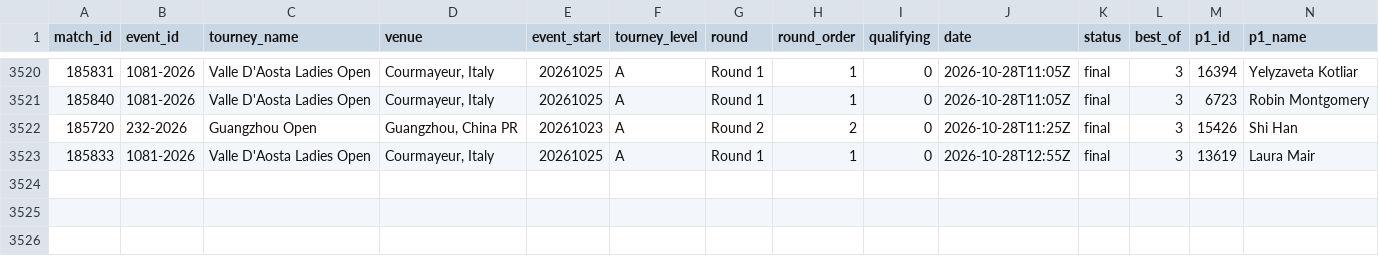
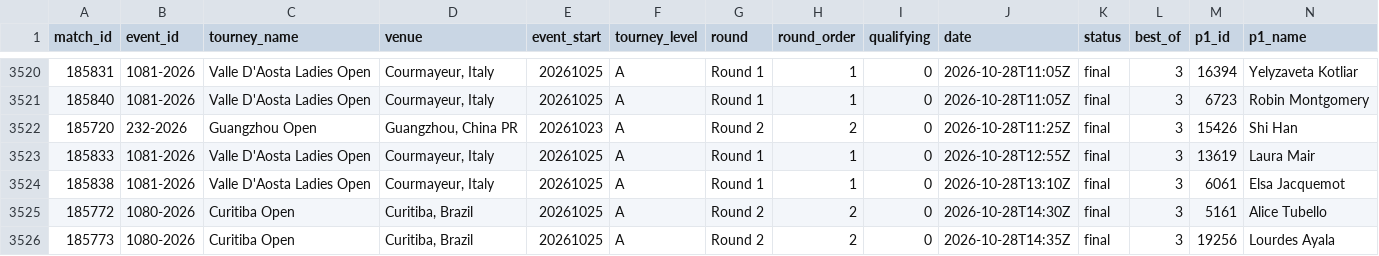
Before and after one commit to Hrivasek/tenis-predikce, a CSV file: data/espn_wta.csv, drawn as a sheet; only a part is shown, gaps mark what is left out; rows hold the shown columns only; the diff names each change by its address in the sheet, - before the commit and + after, or states it on an @@ line.

```diff
--- a/data/espn_wta.csv
+++ b/data/espn_wta.csv
+row 3524: 185838 | 1081-2026 | Valle D'Aosta Ladies Open | Courmayeur, Italy | 20261025 | A | Round 1 | 1 | 0 | 2026-10-28T13:10Z | final | 3 | 6061 | Elsa Jacquemot
+row 3525: 185772 | 1080-2026 | Curitiba Open | Curitiba, Brazil | 20261025 | A | Round 2 | 2 | 0 | 2026-10-28T14:30Z | final | 3 | 5161 | Alice Tubello
+row 3526: 185773 | 1080-2026 | Curitiba Open | Curitiba, Brazil | 20261025 | A | Round 2 | 2 | 0 | 2026-10-28T14:35Z | final | 3 | 19256 | Lourdes Ayala
```
Also changed, not shown: data/predictions.csv, 1 other file.
